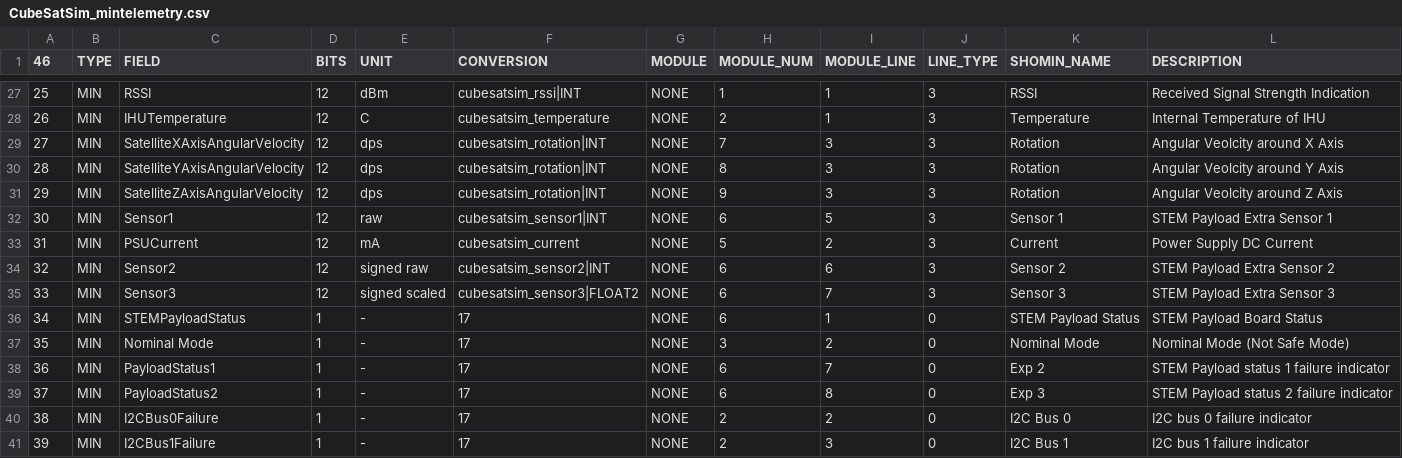
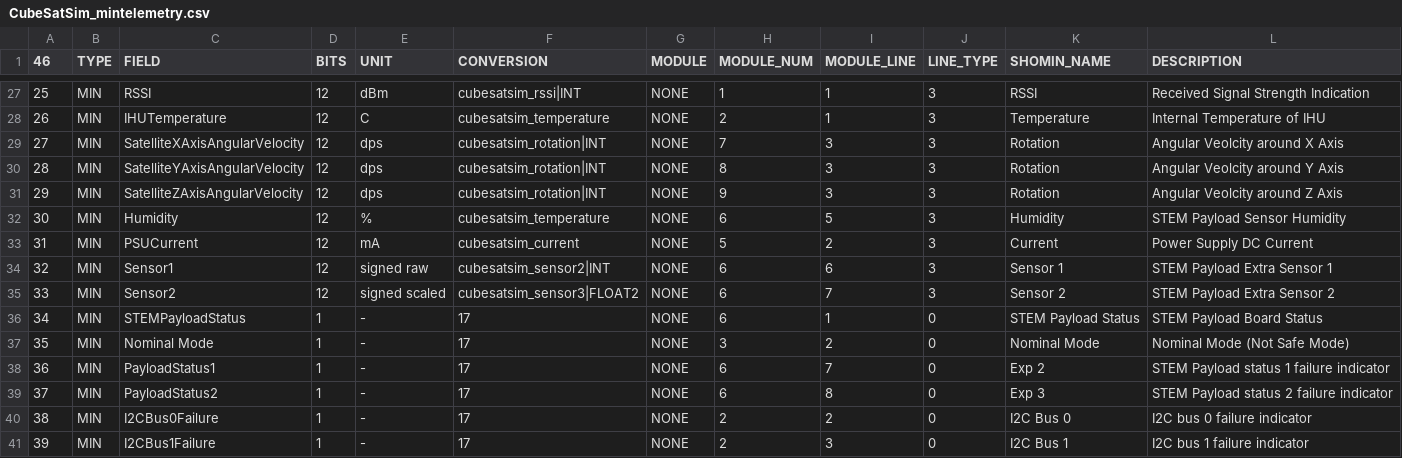
Before and after one commit to ac2cz/FoxTelem, a CSV file: spacecraft/CubeSatSim_mintelemetry.csv, drawn as a sheet; only a part is shown, gaps mark what is left out.

```diff
--- a/spacecraft/CubeSatSim_mintelemetry.csv
+++ b/spacecraft/CubeSatSim_mintelemetry.csv
@@ -31,6 +31,6 @@
 29,MIN,SatelliteZAxisAngularVelocity,12,dps,cubesatsim_rotation|INT,NONE,9,3,3,Rotation,Angular Veolcity around Z Axis
-30,MIN,Sensor1,12,raw,cubesatsim_sensor1|INT,NONE,6,5,3,Sensor 1,STEM Payload Extra Sensor 1
+30,MIN,Humidity,12,%,cubesatsim_temperature,NONE,6,5,3,Humidity,STEM Payload Sensor Humidity
 31,MIN,PSUCurrent,12,mA,cubesatsim_current,NONE,5,2,3,Current,Power Supply DC Current
-32,MIN,Sensor2,12,signed raw,cubesatsim_sensor2|INT,NONE,6,6,3,Sensor 2,STEM Payload Extra Sensor 2
-33,MIN,Sensor3,12,signed scaled,cubesatsim_sensor3|FLOAT2,NONE,6,7,3,Sensor 3,STEM Payload Extra Sensor 3
+32,MIN,Sensor1,12,signed raw,cubesatsim_sensor2|INT,NONE,6,6,3,Sensor 1,STEM Payload Extra Sensor 1
+33,MIN,Sensor2,12,signed scaled,cubesatsim_sensor3|FLOAT2,NONE,6,7,3,Sensor 2,STEM Payload Extra Sensor 2
 34,MIN,STEMPayloadStatus,1,-,17,NONE,6,1,0,STEM Payload Status,STEM Payload Board Status
```
Also changed, not shown: spacecraft/CubeSatSim_maxtelemetry.csv, spacecraft/CubeSatSim_rttelemetry.csv.
